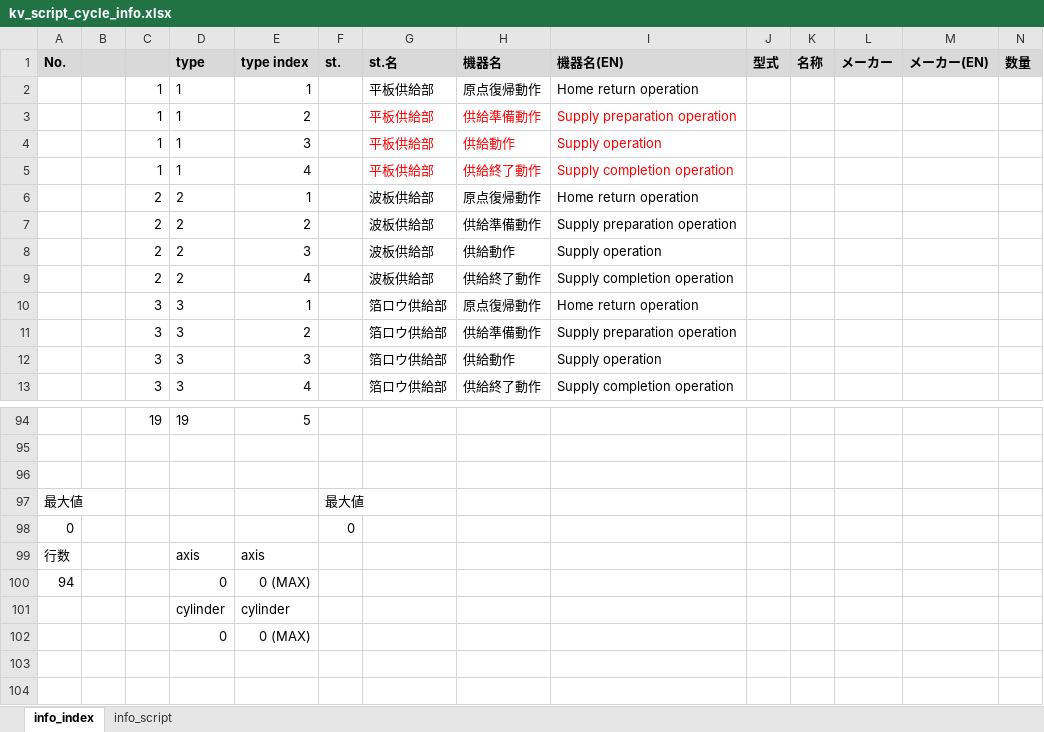
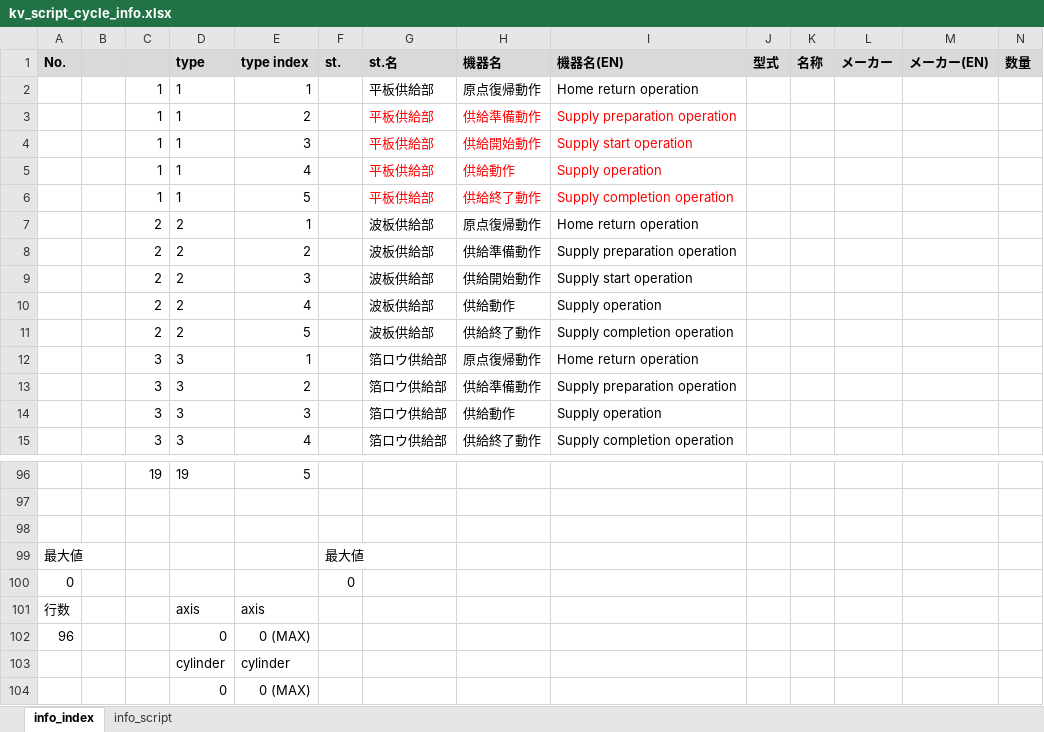
Before and after one commit to t-kumagai-130/hg-0025-0016_kv-x520, an Excel workbook: doc/kv_script_cycle_info.xlsx, sheet info_index, drawn as a sheet; only a part is shown, gaps mark what is left out; values as stored, in another font and other column widths than the file's, no borders; charts and pictures and conditional formats not drawn; addresses are those after the commit; rows hold the shown columns only; the diff names each change by its address in the sheet, - before the commit and + after, or states it on an @@ line.

```diff
--- a/doc/kv_script_cycle_info.xlsx (sheet info_index)
+++ b/doc/kv_script_cycle_info.xlsx (sheet info_index)
+row 4:  |  | 1 | 1 | 3 |  | 平板供給部 | 供給開始動作 | Supply start operation
-E5 (type index): 3
+E5 (type index): 4
-E6 (type index): 4
+E6 (type index): 5
+row 9:  |  | 2 | 2 | 3 |  | 波板供給部 | 供給開始動作 | Supply start operation
-E10 (type index): 3
+E10 (type index): 4
-E11 (type index): 4
+E11 (type index): 5
-A102 (No.): 94
+A102 (No.): 96
```
Also changed, not shown: sheet info_script, formulas that keep their value, charts or pictures, 13 other files.
